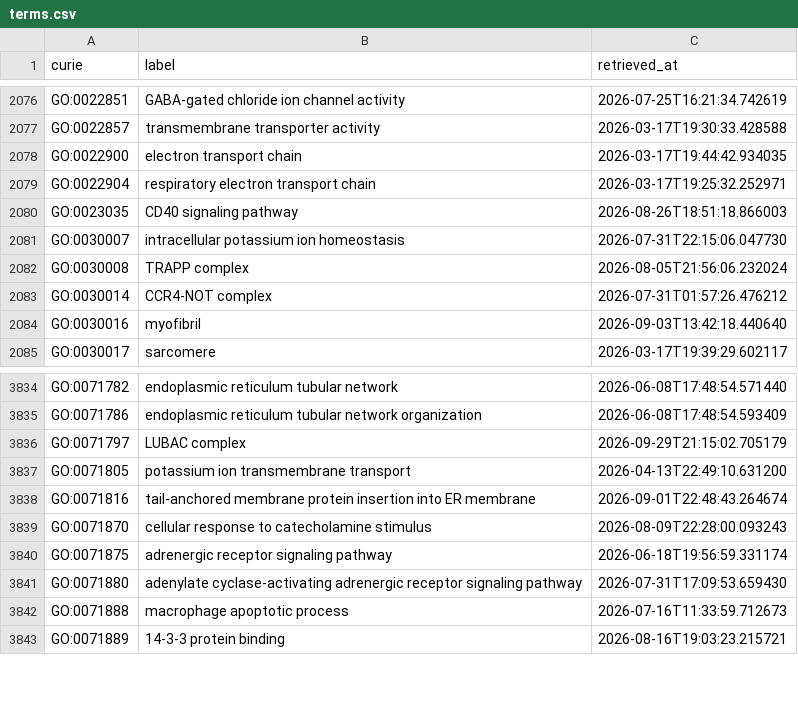
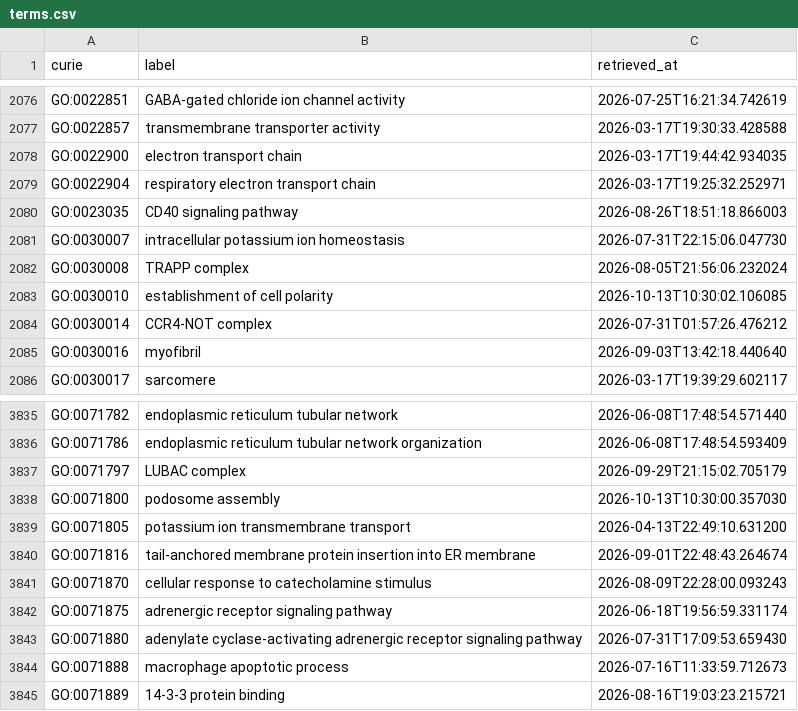
Before and after one commit to AnastasiyaKuznetsova/dismech, a CSV file: cache/go/terms.csv, drawn as a sheet; only a part is shown, gaps mark what is left out.

```diff
--- a/cache/go/terms.csv
+++ b/cache/go/terms.csv
@@ -2082,2 +2082,3 @@ GO:0030007,intracellular potassium ion homeostasis,2026-07-31T22:15:06.047730
 GO:0030008,TRAPP complex,2026-08-05T21:56:06.232024
+GO:0030010,establishment of cell polarity,2026-10-13T10:30:02.106085
 GO:0030014,CCR4-NOT complex,2026-07-31T01:57:26.476212
@@ -3836,2 +3837,3 @@ GO:0071786,endoplasmic reticulum tubular network organization,2026-06-08T17:48:5
 GO:0071797,LUBAC complex,2026-09-29T21:15:02.705179
+GO:0071800,podosome assembly,2026-10-13T10:30:00.357030
 GO:0071805,potassium ion transmembrane transport,2026-04-13T22:49:10.631200
```
Also changed, not shown: cache/enums/biologicalprocessterm_dd47231dca51.csv, cache/enums/diseaseterm_b84b03ef2175.csv, 18 other files.
